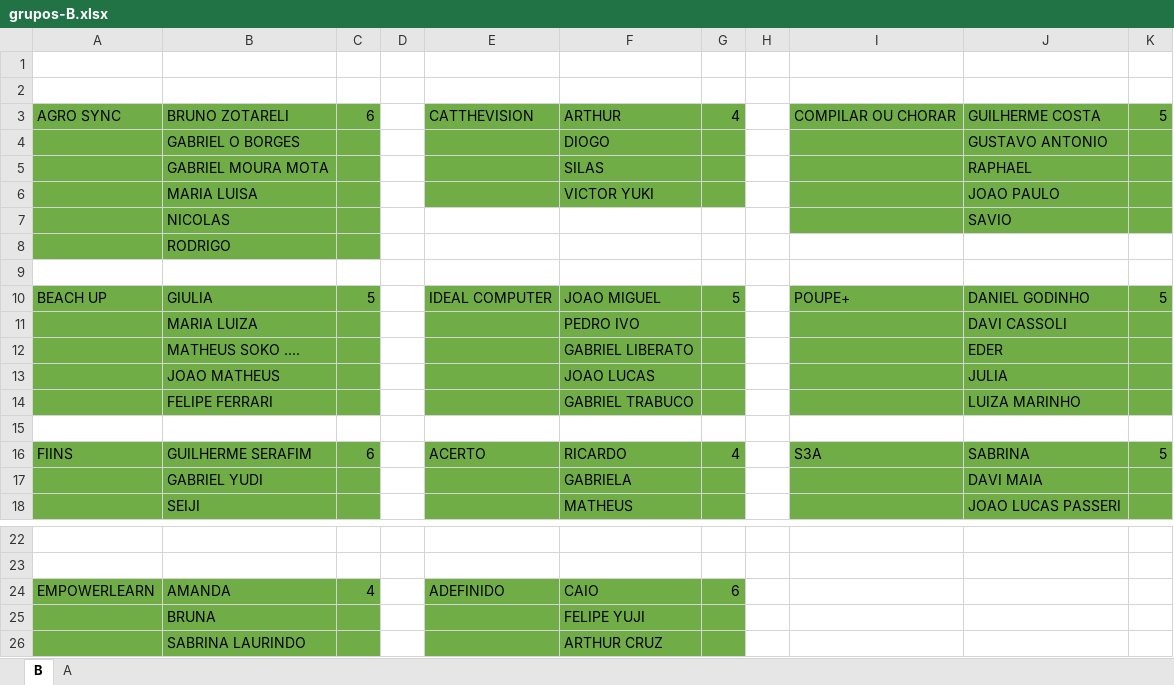
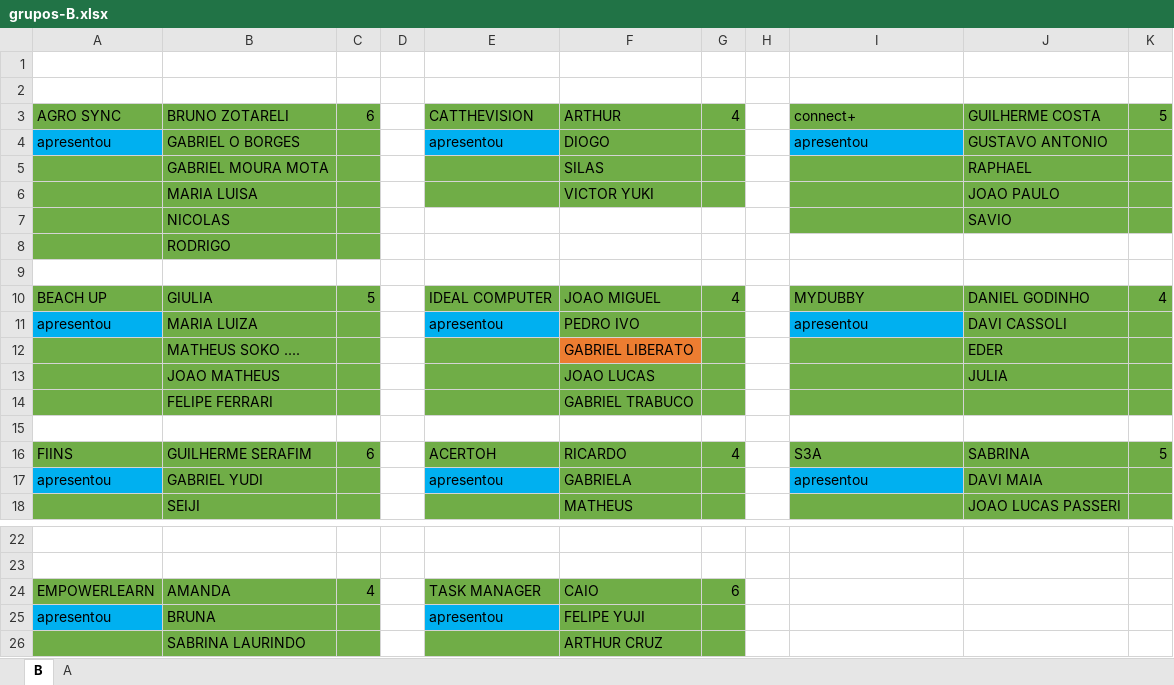
Before and after one commit to JoaoChoma/projetodesoftware2025, an Excel workbook: grupos-B.xlsx, sheet B, drawn as a sheet; only a part is shown, gaps mark what is left out; values as stored, in another font and other column widths than the file's, no borders; the diff names each change by its address in the sheet, - before the commit and + after, or states it on an @@ line.

```diff
--- a/grupos-B.xlsx (sheet B)
+++ b/grupos-B.xlsx (sheet B)
-I3: COMPILAR OU CHORAR
+I3: connect+
-A4: (empty)
+A4: apresentou
-A4 fill: #70AD47
+A4 fill: #00B0F0
-E4: (empty)
+E4: apresentou
-E4 fill: #70AD47
+E4 fill: #00B0F0
-I4: (empty)
+I4: apresentou
-I4 fill: #70AD47
+I4 fill: #00B0F0
-G10: 5
+G10: 4
-I10: POUPE+
+I10: MYDUBBY
-K10: 5
+K10: 4
-A11: (empty)
+A11: apresentou
-A11 fill: #70AD47
+A11 fill: #00B0F0
-E11: (empty)
+E11: apresentou
-E11 fill: #70AD47
+E11 fill: #00B0F0
-I11: (empty)
+I11: apresentou
-I11 fill: #70AD47
+I11 fill: #00B0F0
-F12 fill: #70AD47
+F12 fill: #ED7D31
-J14: LUIZA MARINHO
+J14: (empty)
-E16: ACERTO
+E16: ACERTOH
-A17: (empty)
+A17: apresentou
-A17 fill: #70AD47
+A17 fill: #00B0F0
-E17: (empty)
+E17: apresentou
-E17 fill: #70AD47
+E17 fill: #00B0F0
-I17: (empty)
+I17: apresentou
-I17 fill: #70AD47
+I17 fill: #00B0F0
-E24: ADEFINIDO
+E24: TASK MANAGER
-A25: (empty)
+A25: apresentou
-A25 fill: #70AD47
+A25 fill: #00B0F0
-E25: (empty)
+E25: apresentou
-E25 fill: #70AD47
+E25 fill: #00B0F0
```
Also changed, not shown: sheet A, 1 other file.
